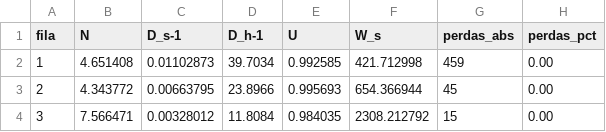
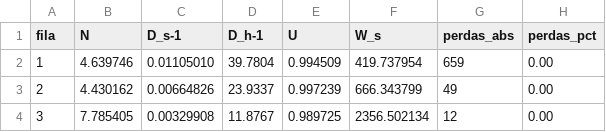
Before and after one commit to magotiti/sample-queue-simulator, a CSV file: outputs/baseline_summary.csv, drawn as a sheet.

```diff
--- a/outputs/baseline_summary.csv
+++ b/outputs/baseline_summary.csv
@@ -1,4 +1,4 @@
 fila,N,D_s-1,D_h-1,U,W_s,perdas_abs,perdas_pct
-1,4.651408,0.01102873,39.7034,0.992585,421.712998,459,0.00
-2,4.343772,0.00663795,23.8966,0.995693,654.366944,45,0.00
-3,7.566471,0.00328012,11.8084,0.984035,2308.212792,15,0.00
+1,4.639746,0.01105010,39.7804,0.994509,419.737954,659,0.00
+2,4.430162,0.00664826,23.9337,0.997239,666.343799,49,0.00
+3,7.785405,0.00329908,11.8767,0.989725,2356.502134,12,0.00
```
Also changed, not shown: outputs/improved_summary.csv, 13 other files.
